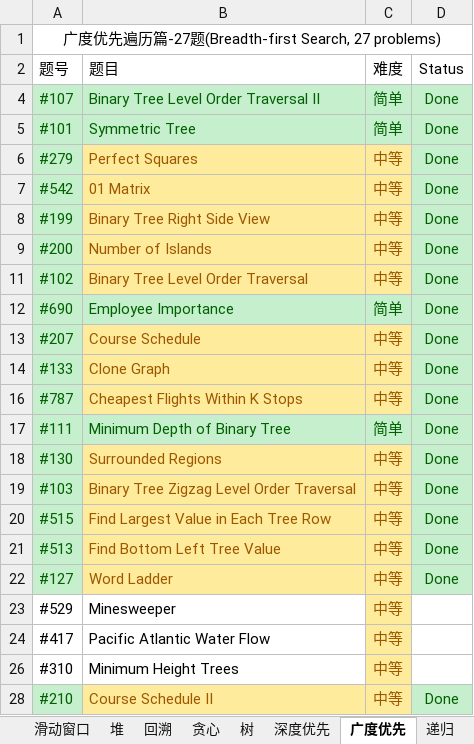
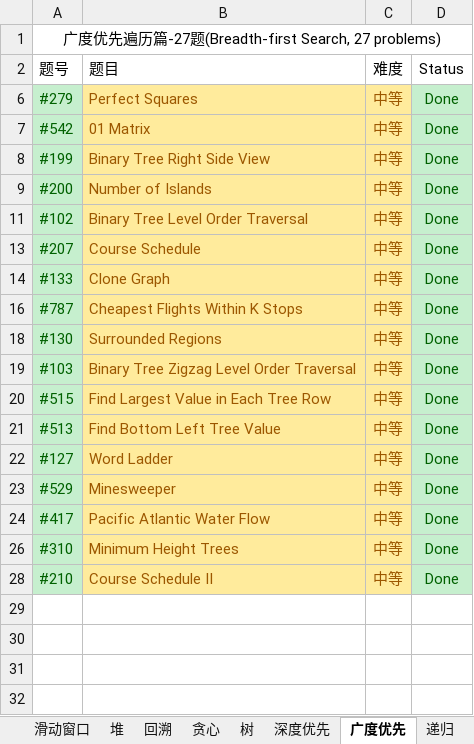
Before and after one commit to unwindfly/LeetCode, an Excel workbook: LeetCode 题目.xlsx, sheet 广度优先, drawn as a sheet; values as stored, in another font and other column widths than the file's, no borders; conditional formats not drawn; the diff names each change by its address in the sheet, - before the commit and + after, or states it on an @@ line.

```diff
--- a/LeetCode 题目.xlsx (sheet 广度优先)
+++ b/LeetCode 题目.xlsx (sheet 广度优先)
@@ row 4 hidden: #107 | Binary Tree Level Order Traversal II | 简单 | Done @@
@@ row 5 hidden: #101 | Symmetric Tree | 简单 | Done @@
@@ row 12 hidden: #690 | Employee Importance | 简单 | Done @@
@@ row 17 hidden: #111 | Minimum Depth of Binary Tree | 简单 | Done @@
@@ A23:A24 fill: none → #C6EFCE, text colour: black → #006100 @@
@@ B23:B24 fill: none → #FFEB9C, text colour: black → #9C5700 @@
-D23:D24 (Status): (empty)
+D23:D24 (Status): Done
-D23:D24 fill: none
+D23:D24 fill: #C6EFCE
@@ A26 fill: none → #C6EFCE, text colour: black → #006100 @@
@@ B26 fill: none → #FFEB9C, text colour: black → #9C5700 @@
-D26 (Status): (empty)
+D26 (Status): Done
-D26 fill: none
+D26 fill: #C6EFCE
```
Also changed, not shown: sheet LeetCode 题目, sheet 深度优先, sheet 图, 3 other files.
